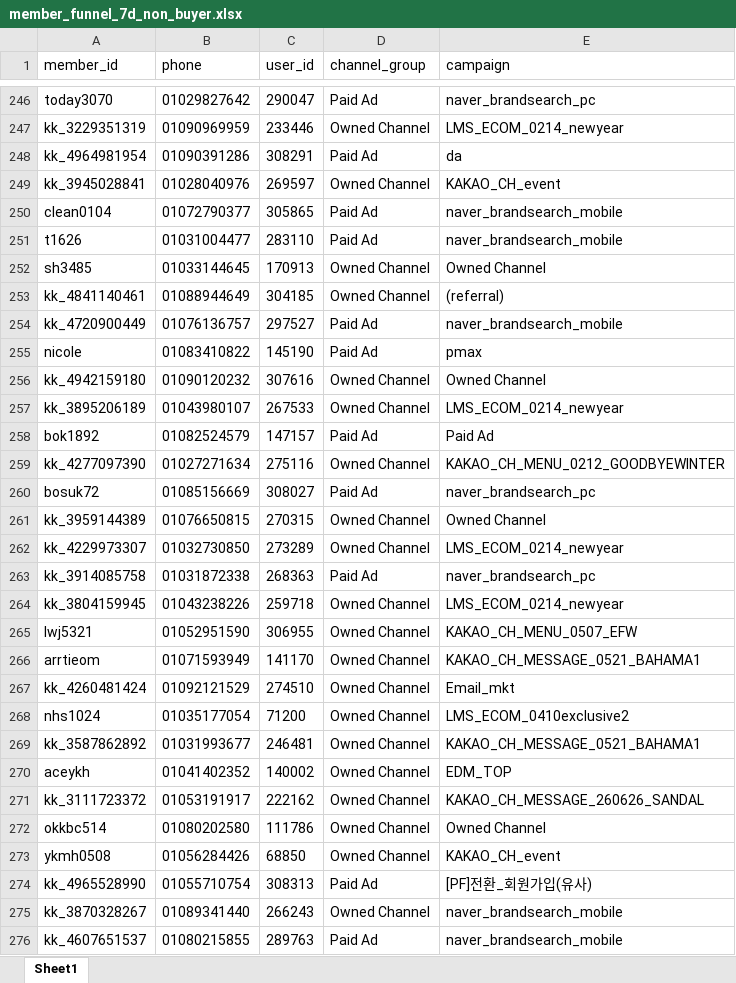
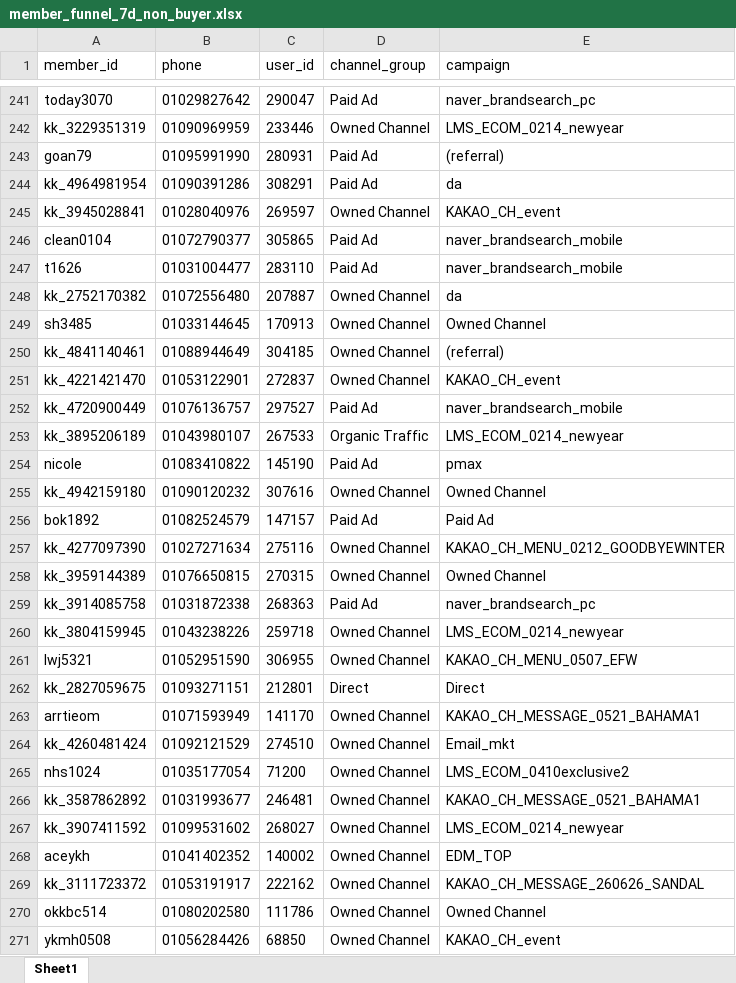
Before and after one commit to koreacolumbia-dotcom/E-comm-marketing-hub, an Excel workbook: reports/member_funnel/downloads/member_funnel_7d_non_buyer.xlsx, sheet Sheet1, drawn as a sheet; only a part is shown, gaps mark what is left out; the shorter side is filled out with more unchanged rows; values as stored, in another font and other column widths than the file's, no borders; removed rows and columns are numbered as before the commit, all else as after; the diff covers the shown part only; the diff names each change by its address in the sheet, - before the commit and + after, or states it on an @@ line.

```diff
--- a/reports/member_funnel/downloads/member_funnel_7d_non_buyer.xlsx (sheet Sheet1)
+++ b/reports/member_funnel/downloads/member_funnel_7d_non_buyer.xlsx (sheet Sheet1)
+row 243: goan79 | 01095991990 | 280931 | Paid Ad | (referral)
+row 248: kk_2752170382 | 01072556480 | 207887 | Owned Channel | da
@@ row 583 moved to row 251: kk_4221421470 @@
+row 253: kk_3895206189 | 01043980107 | 267533 | Organic Traffic | LMS_ECOM_0214_newyear
-row 257: kk_3895206189 | 01043980107 | 267533 | Owned Channel | LMS_ECOM_0214_newyear
-row 260: bosuk72 | 01085156669 | 308027 | Paid Ad | naver_brandsearch_pc
-row 262: kk_4229973307 | 01032730850 | 273289 | Owned Channel | LMS_ECOM_0214_newyear
+row 262: kk_2827059675 | 01093271151 | 212801 | Direct | Direct
@@ row 293 moved to row 267: kk_3907411592 @@
```
Also changed, not shown: 146 added rows, 116 removed rows, 72 moved rows and 104 edited cells elsewhere in this sheet, reports/member_funnel/downloads/member_funnel_1d_non_buyer.xlsx, reports/member_funnel/downloads/member_funnel_1d_target_segments.xlsx, 19 other files.
